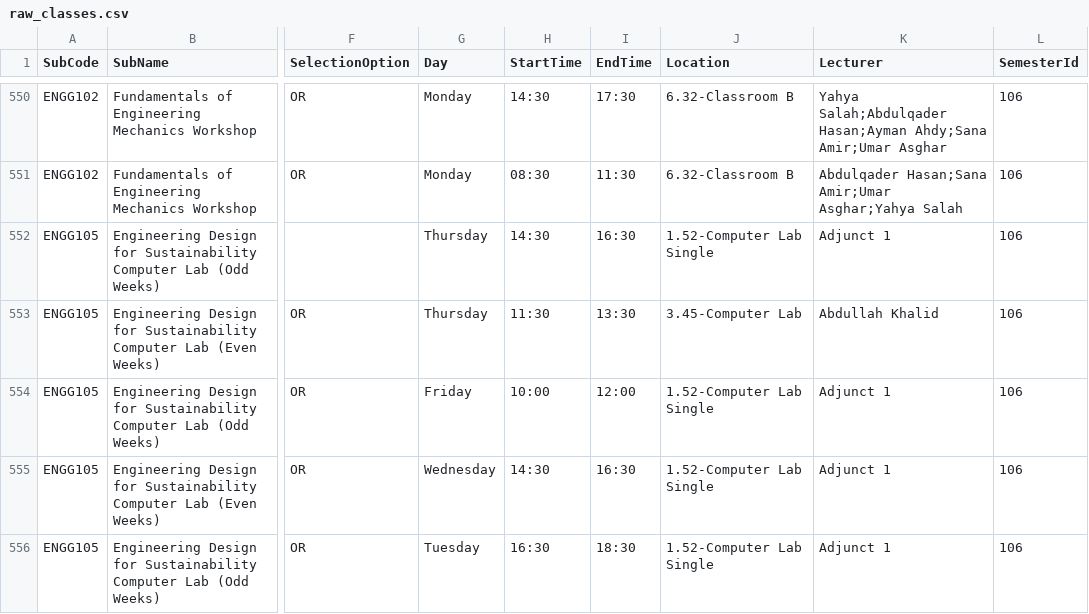
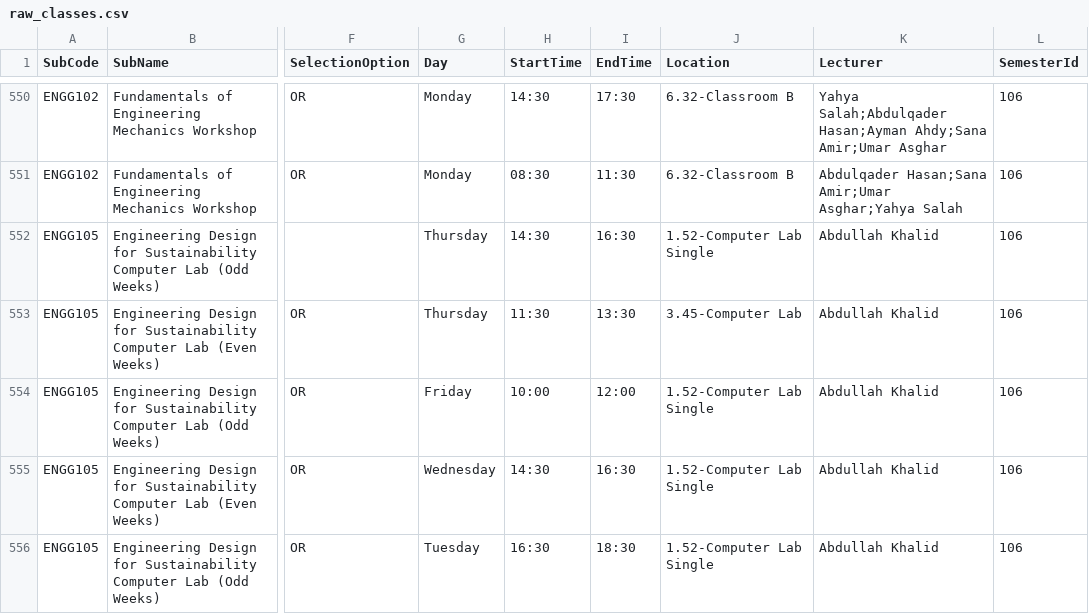
Before and after one commit to tahayparker/vizla, a CSV file: src/data/raw_classes.csv, drawn as a sheet; only a part is shown, gaps mark what is left out; the diff covers the shown part only; the diff names each change by its address in the sheet, - before the commit and + after, or states it on an @@ line.

```diff
--- a/src/data/raw_classes.csv
+++ b/src/data/raw_classes.csv
-K552 (Lecturer): Adjunct 1
+K552 (Lecturer): Abdullah Khalid
-K554:K556 (Lecturer): Adjunct 1
+K554:K556 (Lecturer): Abdullah Khalid
```
Also changed, not shown: 3 added rows, 3 removed rows and 26 edited cells elsewhere in this file, 1 other file.
